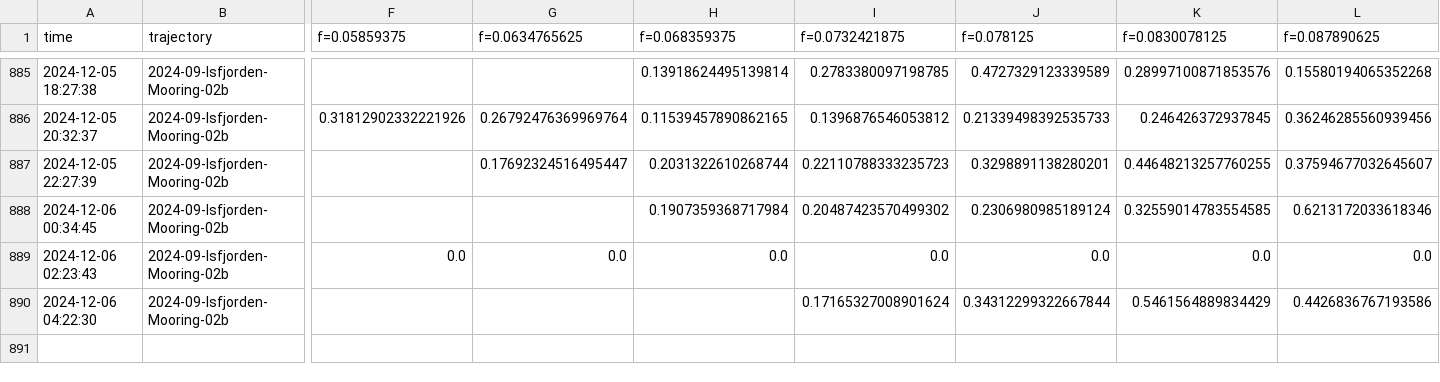
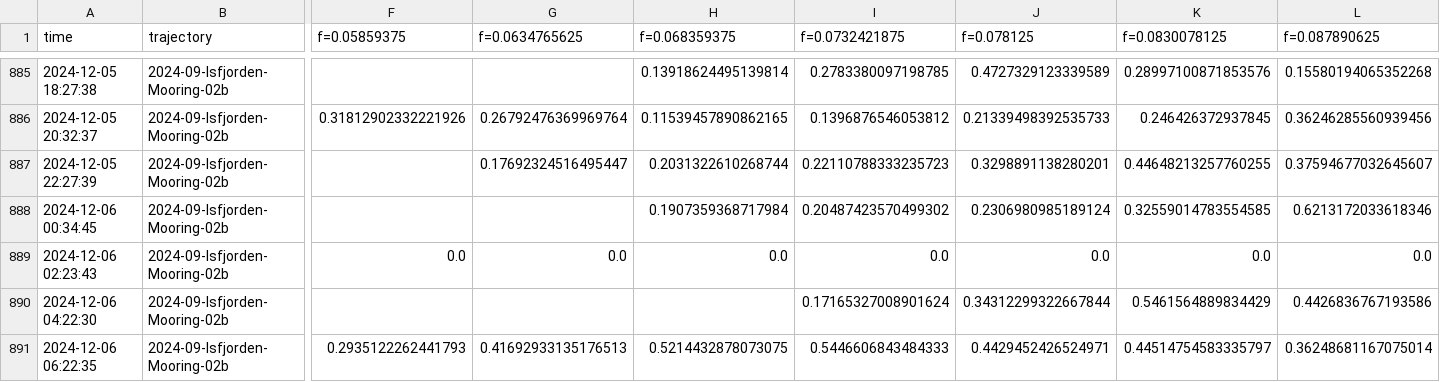
Before and after one commit to jerabaul29/2024_data_Isfjorden_02b, a CSV file: wavespec__data_Isfjorden-Mooring-02b.csv, drawn as a sheet; only a part is shown, gaps mark what is left out; rows hold the shown columns only; the diff names each change by its address in the sheet, - before the commit and + after, or states it on an @@ line.

Commit message:
Push data

```diff
--- a/wavespec__data_Isfjorden-Mooring-02b.csv
+++ b/wavespec__data_Isfjorden-Mooring-02b.csv
+row 891: 2024-12-06 06:22:35 | 2024-09-Isfjorden-Mooring-02b | 0.2935122262441793 | 0.41692933135176513 | 0.5214432878073075 | 0.5446606843484333 | 0.4429452426524971 | 0.44514754583335797 | 0.36248681167075014
```
Also changed, not shown: wavestat_data_Isfjorden-Mooring-02b.csv.
